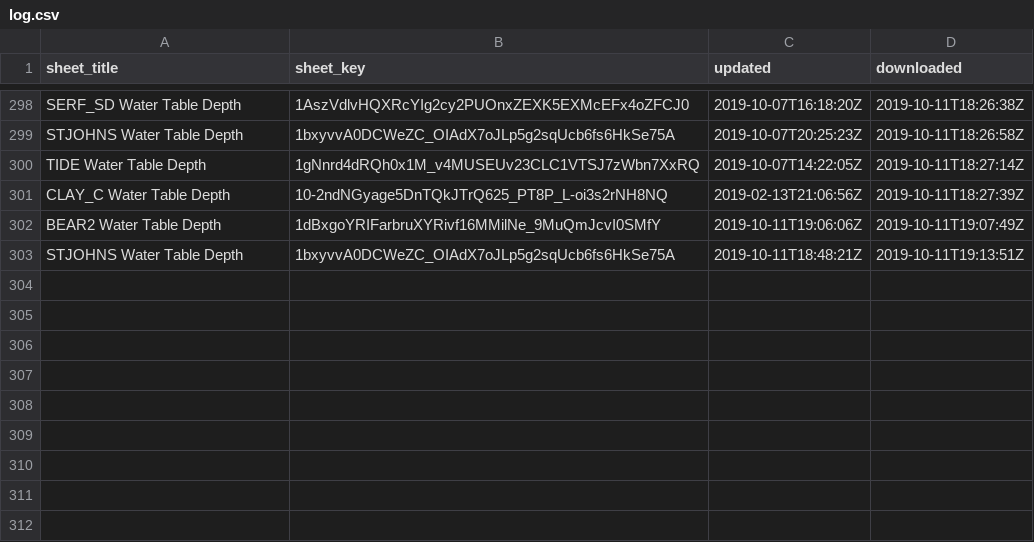
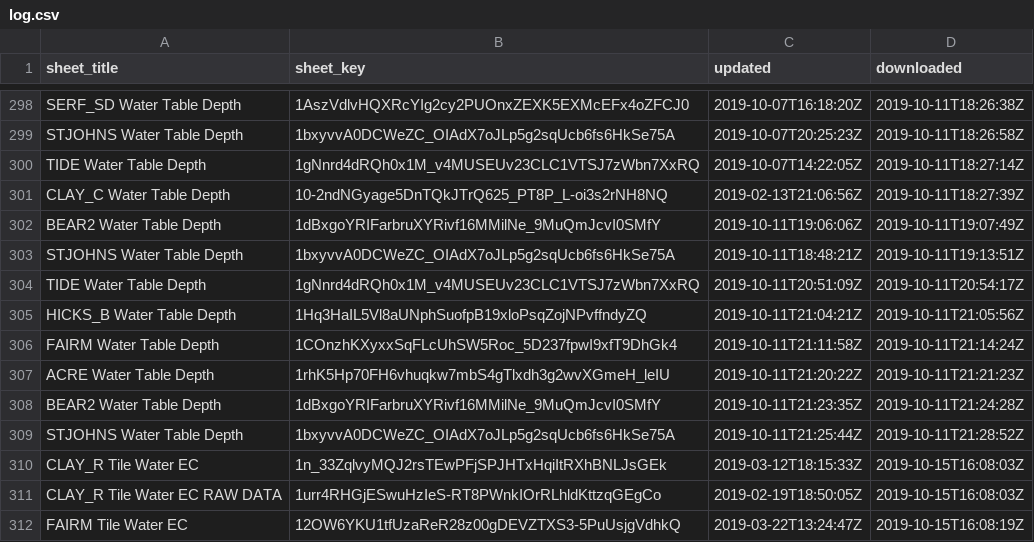
Before and after one commit to giorgichi/td-data-compilation, a CSV file: Input_Data/log.csv, drawn as a sheet; only a part is shown, gaps mark what is left out; the diff names each change by its address in the sheet, - before the commit and + after, or states it on an @@ line.

Commit message:
Read water EC
 - Added water EC at FAIRM and CLAY_R

Related to: #isudatateam/datateam/issues/184

```diff
--- a/Input_Data/log.csv
+++ b/Input_Data/log.csv
+row 304: TIDE Water Table Depth | 1gNnrd4dRQh0x1M_v4MUSEUv23CLC1VTSJ7zWbn7XxRQ | 2019-10-11T20:51:09Z | 2019-10-11T20:54:17Z
+row 305: HICKS_B Water Table Depth | 1Hq3HaIL5Vl8aUNphSuofpB19xloPsqZojNPvffndyZQ | 2019-10-11T21:04:21Z | 2019-10-11T21:05:56Z
+row 306: FAIRM Water Table Depth | 1COnzhKXyxxSqFLcUhSW5Roc_5D237fpwI9xfT9DhGk4 | 2019-10-11T21:11:58Z | 2019-10-11T21:14:24Z
+row 307: ACRE Water Table Depth | 1rhK5Hp70FH6vhuqkw7mbS4gTlxdh3g2wvXGmeH_leIU | 2019-10-11T21:20:22Z | 2019-10-11T21:21:23Z
+row 308: BEAR2 Water Table Depth | 1dBxgoYRIFarbruXYRivf16MMilNe_9MuQmJcvI0SMfY | 2019-10-11T21:23:35Z | 2019-10-11T21:24:28Z
+row 309: STJOHNS Water Table Depth | 1bxyvvA0DCWeZC_OIAdX7oJLp5g2sqUcb6fs6HkSe75A | 2019-10-11T21:25:44Z | 2019-10-11T21:28:52Z
+row 310: CLAY_R Tile Water EC | 1n_33ZqlvyMQJ2rsTEwPFjSPJHTxHqiItRXhBNLJsGEk | 2019-03-12T18:15:33Z | 2019-10-15T16:08:03Z
+row 311: CLAY_R Tile Water EC RAW DATA | 1urr4RHGjESwuHzIeS-RT8PWnkIOrRLhldKttzqGEgCo | 2019-02-19T18:50:05Z | 2019-10-15T16:08:03Z
+row 312: FAIRM Tile Water EC | 12OW6YKU1tfUzaReR28z00gDEVZTXS3-5PuUsjgVdhkQ | 2019-03-22T13:24:47Z | 2019-10-15T16:08:19Z
```
Also changed, not shown: 2 other files.
